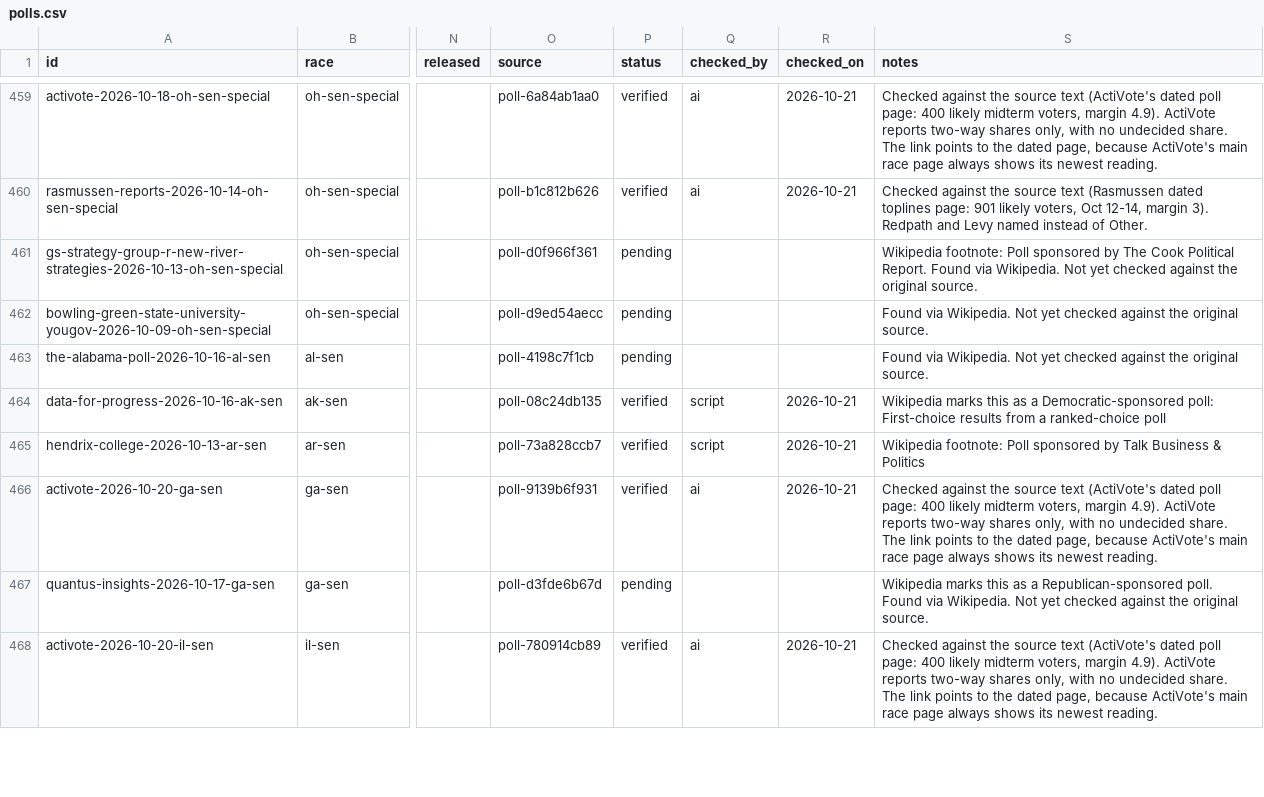
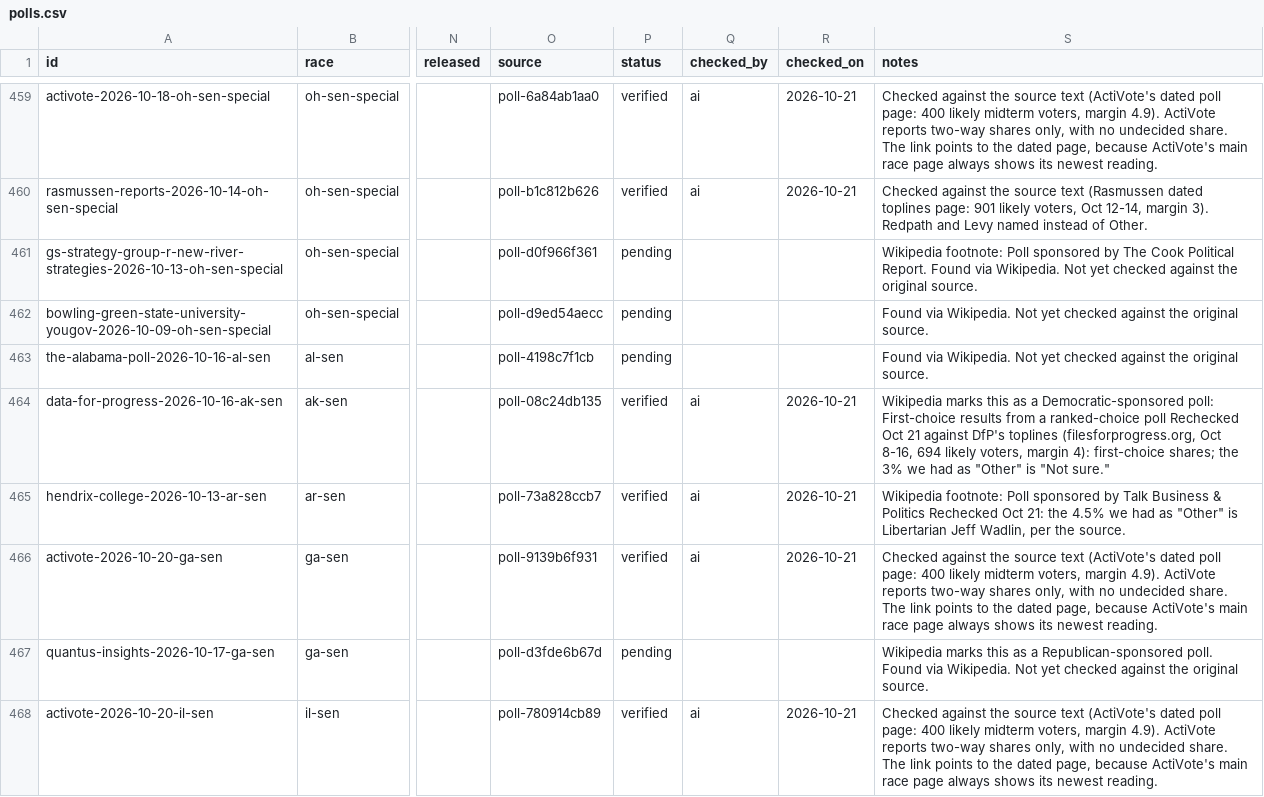
Before and after one commit to thomasdllrd1-ops/unspun, a CSV file: data/polls/polls.csv, drawn as a sheet; only a part is shown, gaps mark what is left out; the diff covers the shown part only; the diff names each change by its address in the sheet, - before the commit and + after, or states it on an @@ line.

```diff
--- a/data/polls/polls.csv
+++ b/data/polls/polls.csv
-Q464:Q465 (checked_by): script
+Q464:Q465 (checked_by): ai
-S464 (notes): …ranked-choice poll
+S464 (notes): …ranked-choice poll Rechecked Oct 21 against DfP's toplines (filesforprogress.org, Oct 8-16, 694 likely voters, margin 4): first-choice shares; the 3% we had as "Other" is "Not sure."
-S465 (notes): …& Politics
+S465 (notes): …& Politics Rechecked Oct 21: the 4.5% we had as "Other" is Libertarian Jeff Wadlin, per the source.
```
Also changed, not shown: 43 edited cells elsewhere in this file, data/polls/poll_results.csv.
